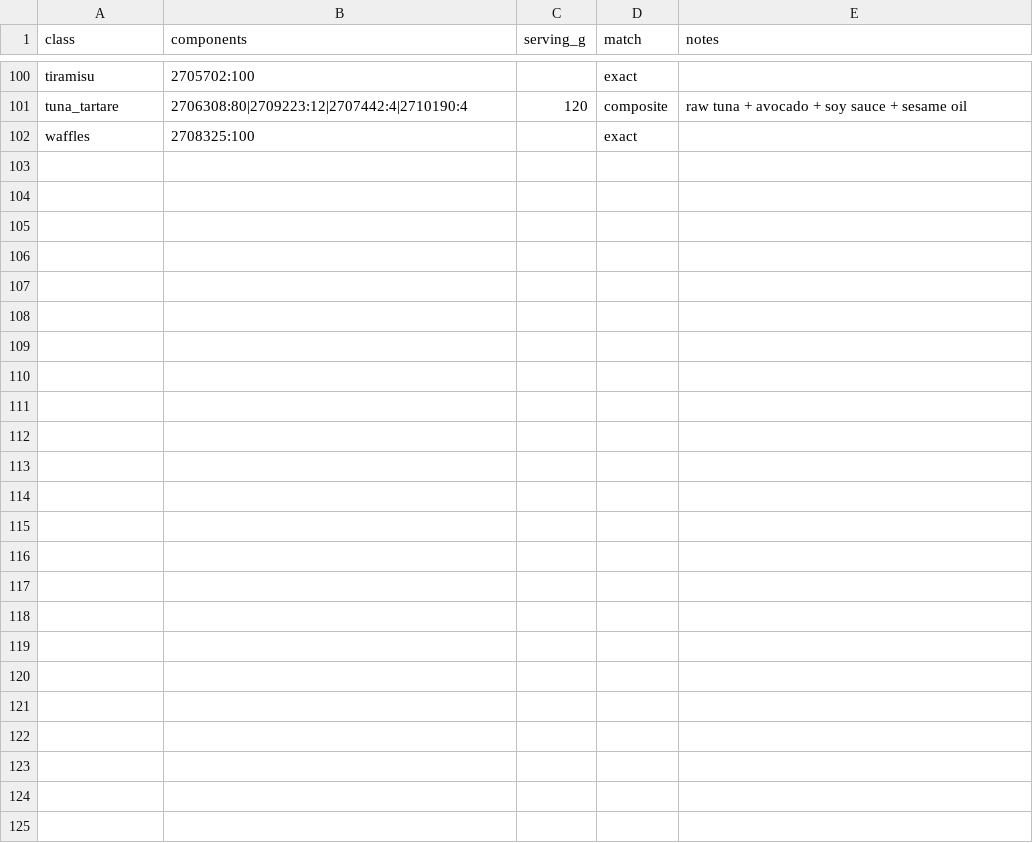
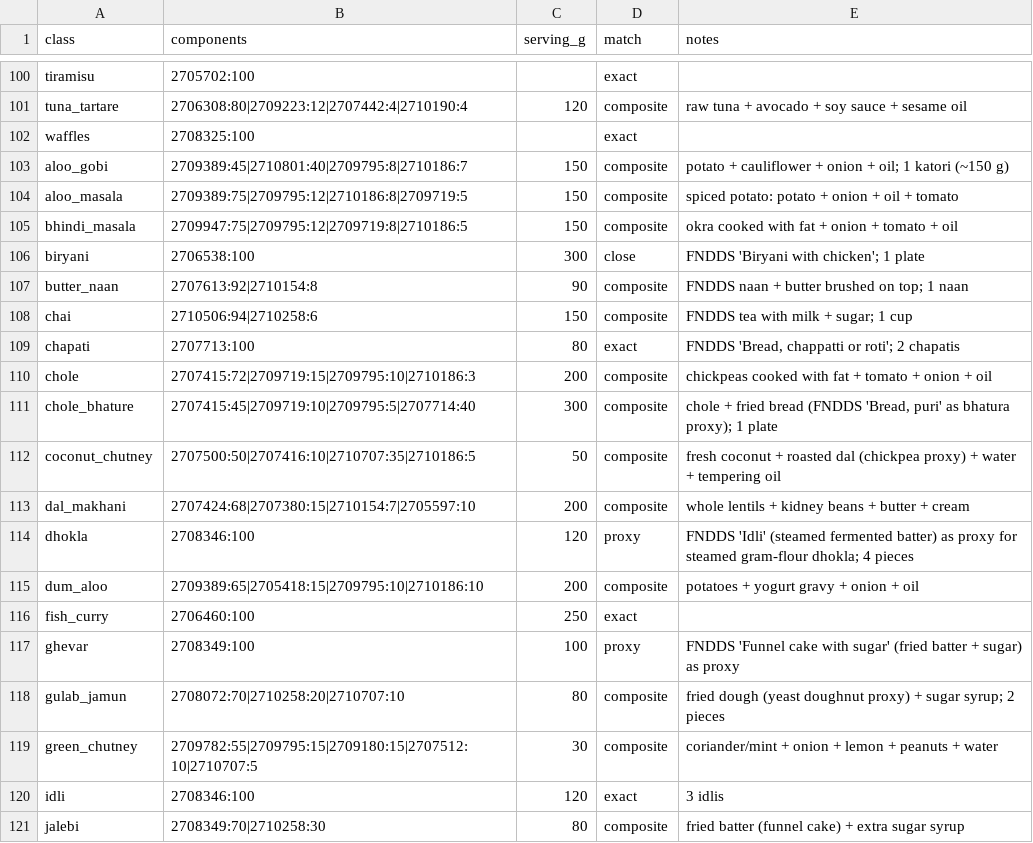
Before and after one commit to harshskapadia/Calories-, a CSV file: data/nutrition_mapping.csv, drawn as a sheet; only a part is shown, gaps mark what is left out; the diff covers the shown part only.

```diff
--- a/data/nutrition_mapping.csv
+++ b/data/nutrition_mapping.csv
@@ -102 +102,20 @@ tuna_tartare,2706308:80|2709223:12|2707442:4|2710190:4,120,composite,raw tuna +
 waffles,2708325:100,,exact,
+aloo_gobi,2709389:45|2710801:40|2709795:8|2710186:7,150,composite,"potato + cauliflower + onion + oil; 1 katori (~150 g)"
+aloo_masala,2709389:75|2709795:12|2710186:8|2709719:5,150,composite,"spiced potato: potato + onion + oil + tomato"
+bhindi_masala,2709947:75|2709795:12|2709719:8|2710186:5,150,composite,"okra cooked with fat + onion + tomato + oil"
+biryani,2706538:100,300,close,"FNDDS 'Biryani with chicken'; 1 plate"
+butter_naan,2707613:92|2710154:8,90,composite,"FNDDS naan + butter brushed on top; 1 naan"
+chai,2710506:94|2710258:6,150,composite,"FNDDS tea with milk + sugar; 1 cup"
+chapati,2707713:100,80,exact,"FNDDS 'Bread, chappatti or roti'; 2 chapatis"
+chole,2707415:72|2709719:15|2709795:10|2710186:3,200,composite,"chickpeas cooked with fat + tomato + onion + oil"
+chole_bhature,2707415:45|2709719:10|2709795:5|2707714:40,300,composite,"chole + fried bread (FNDDS 'Bread, puri' as bhatura proxy); 1 plate"
+coconut_chutney,2707500:50|2707416:10|2710707:35|2710186:5,50,composite,"fresh coconut + roasted dal (chickpea proxy) + water + tempering oil"
+dal_makhani,2707424:68|2707380:15|2710154:7|2705597:10,200,composite,"whole lentils + kidney beans + butter + cream"
+dhokla,2708346:100,120,proxy,"FNDDS 'Idli' (steamed fermented batter) as proxy for steamed gram-flour dhokla; 4 pieces"
+dum_aloo,2709389:65|2705418:15|2709795:10|2710186:10,200,composite,"potatoes + yogurt gravy + onion + oil"
+fish_curry,2706460:100,250,exact,
+ghevar,2708349:100,100,proxy,"FNDDS 'Funnel cake with sugar' (fried batter + sugar) as proxy"
+gulab_jamun,2708072:70|2710258:20|2710707:10,80,composite,"fried dough (yeast doughnut proxy) + sugar syrup; 2 pieces"
+green_chutney,2709782:55|2709795:15|2709180:15|2707512:10|2710707:5,30,composite,"coriander/mint + onion + lemon + peanuts + water"
+idli,2708346:100,120,exact,"3 idlis"
+jalebi,2708349:70|2710258:30,80,composite,"fried batter (funnel cake) + extra sugar syrup"
```
Also changed, not shown: 19 added rows elsewhere in this file, 26 other files.
